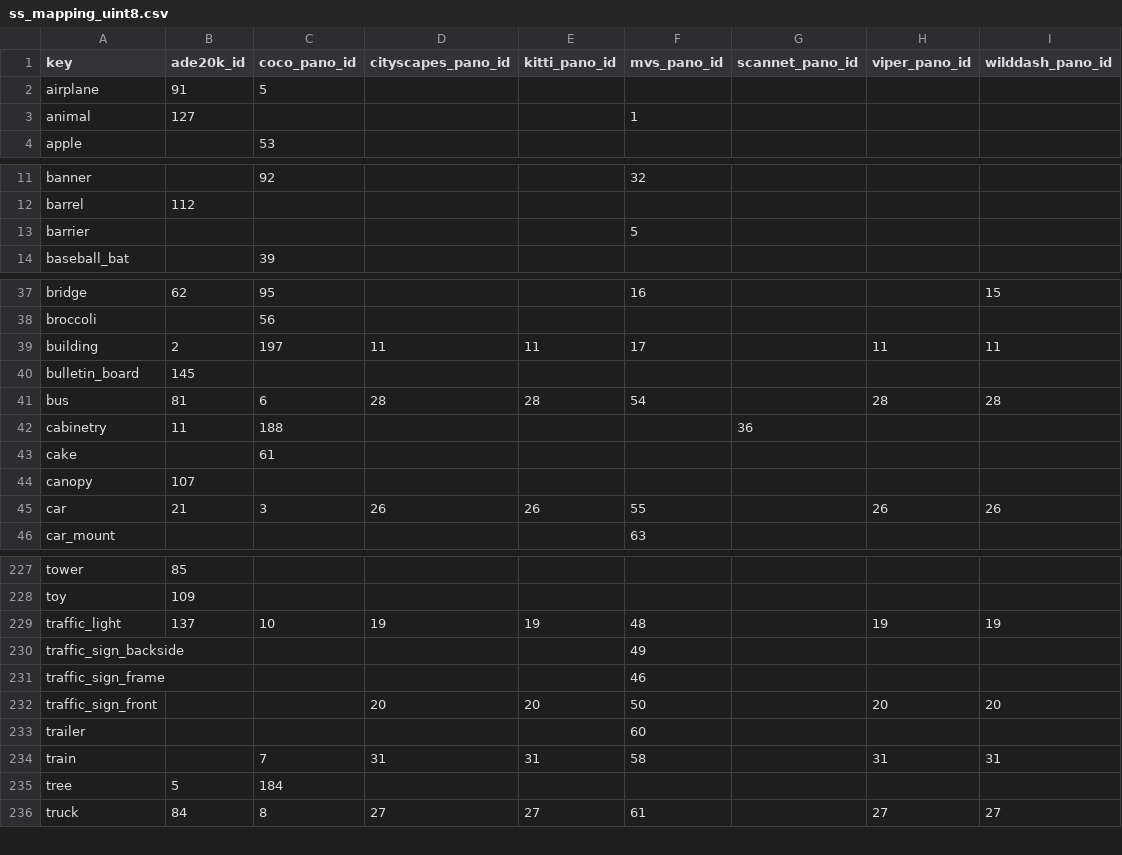
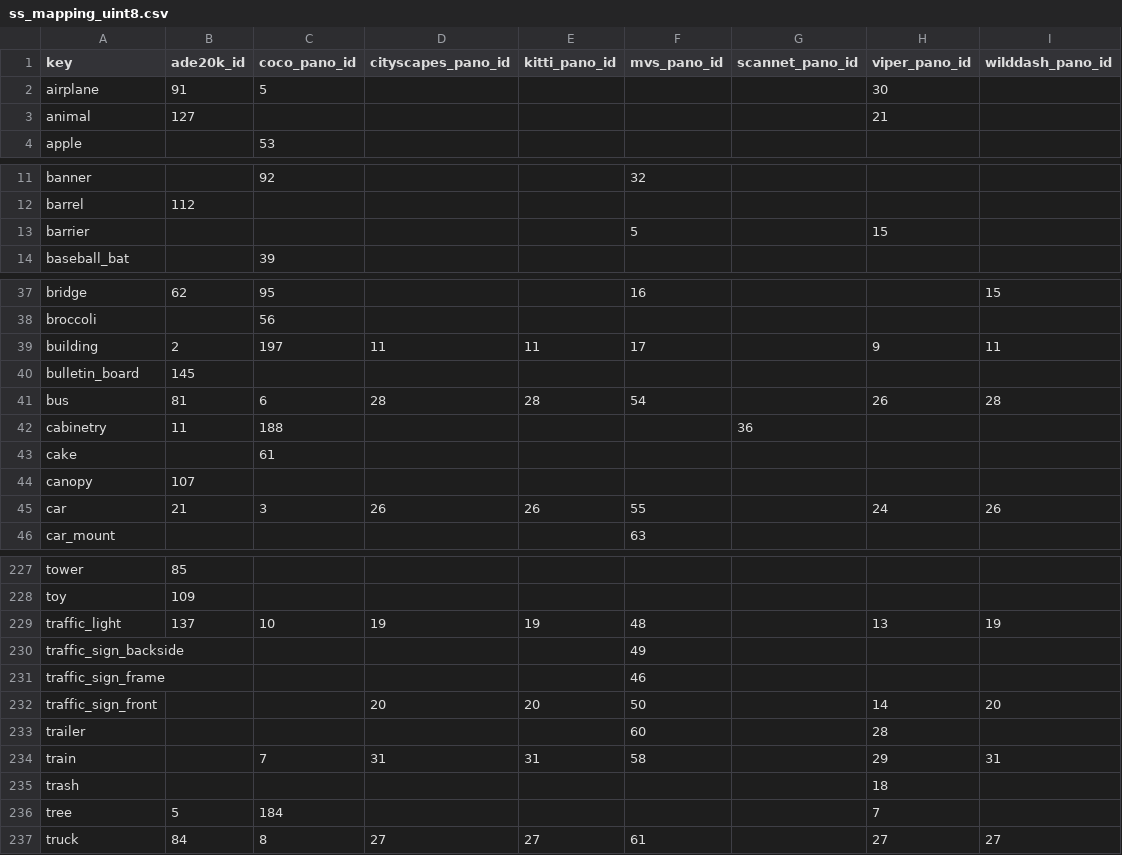
Before and after one commit to ozendelait/rvc_devkit, a CSV file: segmentation/ss_mapping_uint8.csv, drawn as a sheet; only a part is shown, gaps mark what is left out; the diff covers the shown part only.

Commit message:
-fixed VIPER errors -added unlabeled as 255 (compat. with mseg)

```diff
--- a/segmentation/ss_mapping_uint8.csv
+++ b/segmentation/ss_mapping_uint8.csv
@@ -1,4 +1,4 @@
 key,ade20k_id,coco_pano_id,cityscapes_pano_id,kitti_pano_id,mvs_pano_id,scannet_pano_id,viper_pano_id,wilddash_pano_id
-airplane,91,5,,,,,,
-animal,127,,,,1,,,
+airplane,91,5,,,,,30,
+animal,127,,,,,,21,
 apple,,53,,,,,,
@@ -12,3 +12,3 @@ banner,,92,,,32,,,
 barrel,112,,,,,,,
-barrier,,,,,5,,,
+barrier,,,,,5,,15,
 baseball_bat,,39,,,,,,
@@ -38,5 +38,5 @@ bridge,62,95,,,16,,,15
 broccoli,,56,,,,,,
-building,2,197,11,11,17,,11,11
+building,2,197,11,11,17,,9,11
 bulletin_board,145,,,,,,,
-bus,81,6,28,28,54,,28,28
+bus,81,6,28,28,54,,26,28
 cabinetry,11,188,,,,36,,
@@ -44,3 +44,3 @@ cake,,61,,,,,,
 canopy,107,,,,,,,
-car,21,3,26,26,55,,26,26
+car,21,3,26,26,55,,24,26
 car_mount,,,,,63,,,
@@ -228,9 +228,10 @@ tower,85,,,,,,,
 toy,109,,,,,,,
-traffic_light,137,10,19,19,48,,19,19
+traffic_light,137,10,19,19,48,,13,19
 traffic_sign_backside,,,,,49,,,
 traffic_sign_frame,,,,,46,,,
-traffic_sign_front,,,20,20,50,,20,20
-trailer,,,,,60,,,
-train,,7,31,31,58,,31,31
-tree,5,184,,,,,,
+traffic_sign_front,,,20,20,50,,14,20
+trailer,,,,,60,,28,
+train,,7,31,31,58,,29,31
+trash,,,,,,,18,
+tree,5,184,,,,,7,
 truck,84,8,27,27,61,,27,27
```
Also changed, not shown: 1 added row and 16 edited cells elsewhere in this file.
